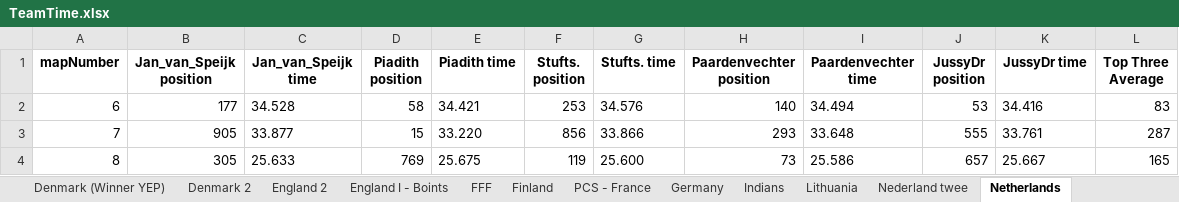
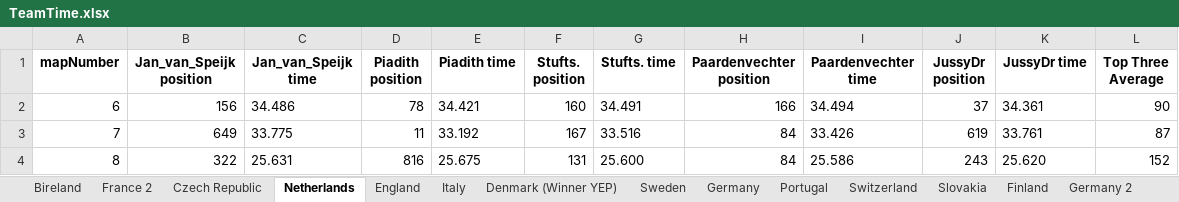
Before and after one commit to JohanThomsen/TeamPositionFinder, an Excel workbook: TeamTime.xlsx, sheet Netherlands, drawn as a sheet; only a part is shown; values as stored, in another font and other column widths than the file's, no borders; the diff covers the shown part only; the diff names each change by its address in the sheet, - before the commit and + after, or states it on an @@ line.

```diff
--- a/TeamTime.xlsx (sheet Netherlands)
+++ b/TeamTime.xlsx (sheet Netherlands)
-sheet tab: England 2
+sheet tab: Germany 2
-sheet tab: Denmark 2
-sheet tab: England I - Boints
-sheet tab: FFF
-sheet tab: PCS - France
-sheet tab: Lithuania
-sheet tab: Nederland twee
@@ sheet tab order changed: Bireland | France 2 | Czech Republic | Netherlands | England | Italy | Denmark (Winner YEP) | Sweden | Germany | Portugal | Switzerland | Slovakia | Finland | Germany 2 @@
-B2 (Jan_van_Speijk position): 177
+B2 (Jan_van_Speijk position): 156
-C2 (Jan_van_Speijk time): 34.528
+C2 (Jan_van_Speijk time): 34.486
-D2 (Piadith position): 58
+D2 (Piadith position): 78
-F2 (Stufts. position): 253
+F2 (Stufts. position): 160
-G2 (Stufts. time): 34.576
+G2 (Stufts. time): 34.491
-H2 (Paardenvechter position): 140
+H2 (Paardenvechter position): 166
-J2 (JussyDr position): 53
+J2 (JussyDr position): 37
-K2 (JussyDr time): 34.416
+K2 (JussyDr time): 34.361
-L2 (Top Three Average): 83
+L2 (Top Three Average): 90
-B3 (Jan_van_Speijk position): 905
+B3 (Jan_van_Speijk position): 649
-C3 (Jan_van_Speijk time): 33.877
+C3 (Jan_van_Speijk time): 33.775
-D3 (Piadith position): 15
+D3 (Piadith position): 11
-E3 (Piadith time): 33.220
+E3 (Piadith time): 33.192
-F3 (Stufts. position): 856
+F3 (Stufts. position): 167
-G3 (Stufts. time): 33.866
+G3 (Stufts. time): 33.516
-H3 (Paardenvechter position): 293
+H3 (Paardenvechter position): 84
-I3 (Paardenvechter time): 33.648
+I3 (Paardenvechter time): 33.426
-J3 (JussyDr position): 555
+J3 (JussyDr position): 619
-L3 (Top Three Average): 287
+L3 (Top Three Average): 87
-B4 (Jan_van_Speijk position): 305
+B4 (Jan_van_Speijk position): 322
-C4 (Jan_van_Speijk time): 25.633
+C4 (Jan_van_Speijk time): 25.631
-D4 (Piadith position): 769
+D4 (Piadith position): 816
-F4 (Stufts. position): 119
+F4 (Stufts. position): 131
-H4 (Paardenvechter position): 73
+H4 (Paardenvechter position): 84
-J4 (JussyDr position): 657
+J4 (JussyDr position): 243
-K4 (JussyDr time): 25.667
+K4 (JussyDr time): 25.620
-L4 (Top Three Average): 165
+L4 (Top Three Average): 152
```
Also changed, not shown: 145 edited cells elsewhere in this sheet, sheet England, sheet Germany 2, sheet France 2, sheet Bireland, sheet Indians, sheet Switzerland, 9 more sheets, other sheet tabs, 3 other files.
